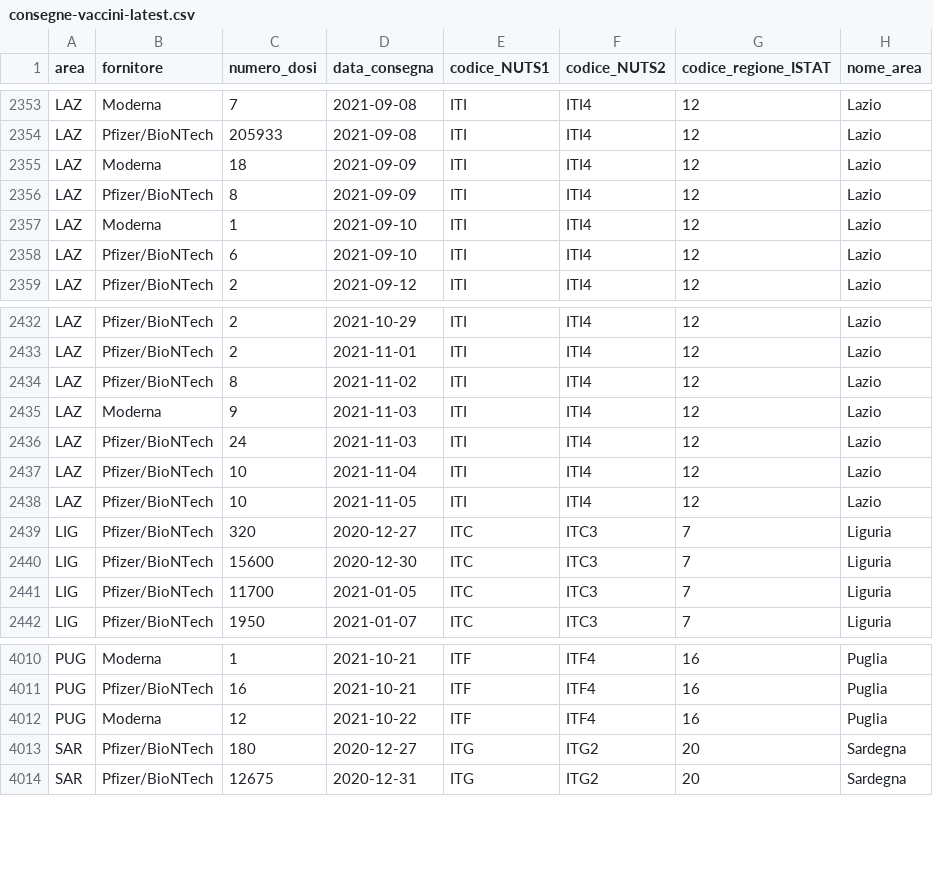
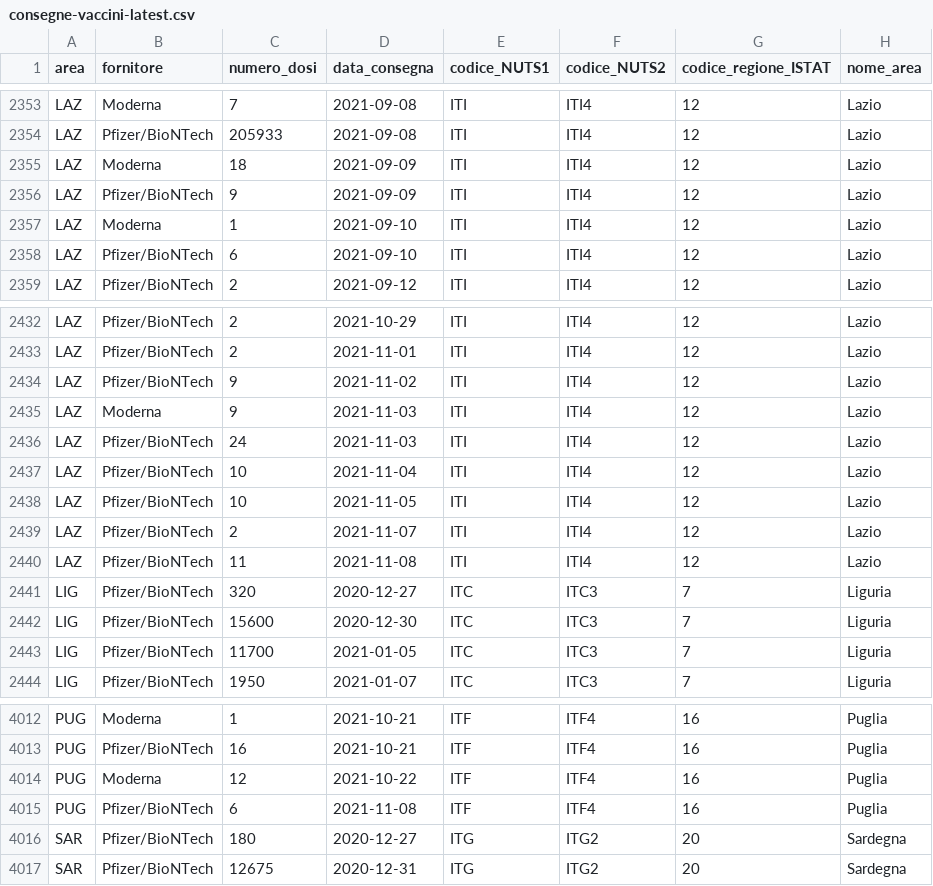
Before and after one commit to italia/covid19-opendata-vaccini, a CSV file: dati/consegne-vaccini-latest.csv, drawn as a sheet; only a part is shown, gaps mark what is left out.

```diff
--- a/dati/consegne-vaccini-latest.csv
+++ b/dati/consegne-vaccini-latest.csv
@@ -2355,3 +2355,3 @@ LAZ,Pfizer/BioNTech,205933,2021-09-08,ITI,ITI4,12,Lazio
 LAZ,Moderna,18,2021-09-09,ITI,ITI4,12,Lazio
-LAZ,Pfizer/BioNTech,8,2021-09-09,ITI,ITI4,12,Lazio
+LAZ,Pfizer/BioNTech,9,2021-09-09,ITI,ITI4,12,Lazio
 LAZ,Moderna,1,2021-09-10,ITI,ITI4,12,Lazio
@@ -2433,3 +2433,3 @@ LAZ,Pfizer/BioNTech,2,2021-10-29,ITI,ITI4,12,Lazio
 LAZ,Pfizer/BioNTech,2,2021-11-01,ITI,ITI4,12,Lazio
-LAZ,Pfizer/BioNTech,8,2021-11-02,ITI,ITI4,12,Lazio
+LAZ,Pfizer/BioNTech,9,2021-11-02,ITI,ITI4,12,Lazio
 LAZ,Moderna,9,2021-11-03,ITI,ITI4,12,Lazio
@@ -2438,2 +2438,4 @@ LAZ,Pfizer/BioNTech,10,2021-11-04,ITI,ITI4,12,Lazio
 LAZ,Pfizer/BioNTech,10,2021-11-05,ITI,ITI4,12,Lazio
+LAZ,Pfizer/BioNTech,2,2021-11-07,ITI,ITI4,12,Lazio
+LAZ,Pfizer/BioNTech,11,2021-11-08,ITI,ITI4,12,Lazio
 LIG,Pfizer/BioNTech,320,2020-12-27,ITC,ITC3,7,Liguria
@@ -4012,2 +4014,3 @@ PUG,Pfizer/BioNTech,16,2021-10-21,ITF,ITF4,16,Puglia
 PUG,Moderna,12,2021-10-22,ITF,ITF4,16,Puglia
+PUG,Pfizer/BioNTech,6,2021-11-08,ITF,ITF4,16,Puglia
 SAR,Pfizer/BioNTech,180,2020-12-27,ITG,ITG2,20,Sardegna
```
Also changed, not shown: dati/anagrafica-vaccini-summary-latest.csv, dati/somministrazioni-vaccini-summary-latest.csv, 7 other files.
